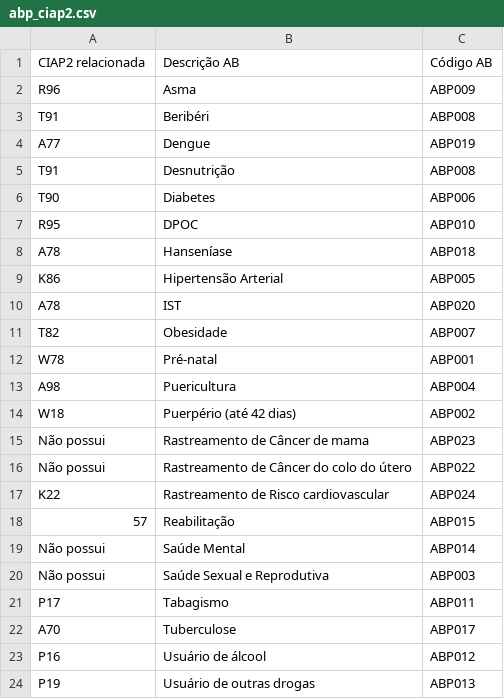
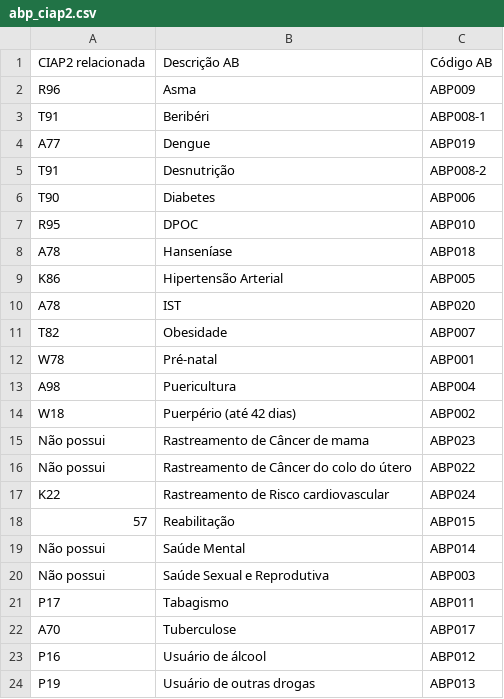
Before and after one commit to anapaulagomes/virola, a CSV file: references/abp_ciap2.csv, drawn as a sheet.

Commit message:
Add key to differentiate duplicated ABP008 code

```diff
--- a/references/abp_ciap2.csv
+++ b/references/abp_ciap2.csv
@@ -2,5 +2,5 @@ CIAP2 relacionada,Descrição AB,Código AB
 R96,Asma,ABP009
-T91,Beribéri,ABP008
+T91,Beribéri,ABP008-1
 A77,Dengue,ABP019
-T91,Desnutrição,ABP008
+T91,Desnutrição,ABP008-2
 T90,Diabetes,ABP006
```
